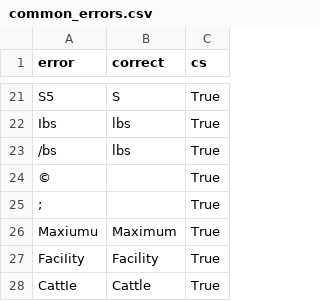
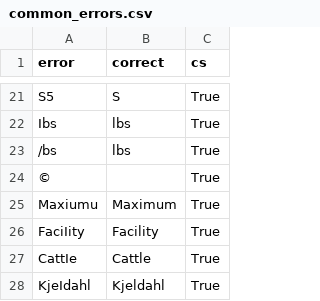
Before and after one commit to dalyw/ca-cafo-compliance, a CSV file: data/common_errors.csv, drawn as a sheet; only a part is shown, gaps mark what is left out; the shorter side is filled out with more unchanged rows; the diff names each change by its address in the sheet, - before the commit and + after, or states it on an @@ line.

```diff
--- a/data/common_errors.csv
+++ b/data/common_errors.csv
-row 25: ; |  | True
```
Also changed, not shown: output_data/all_manifests_as_written_automatic.csv, output_data/extraction_errors_by_field.csv, 1 other file.
